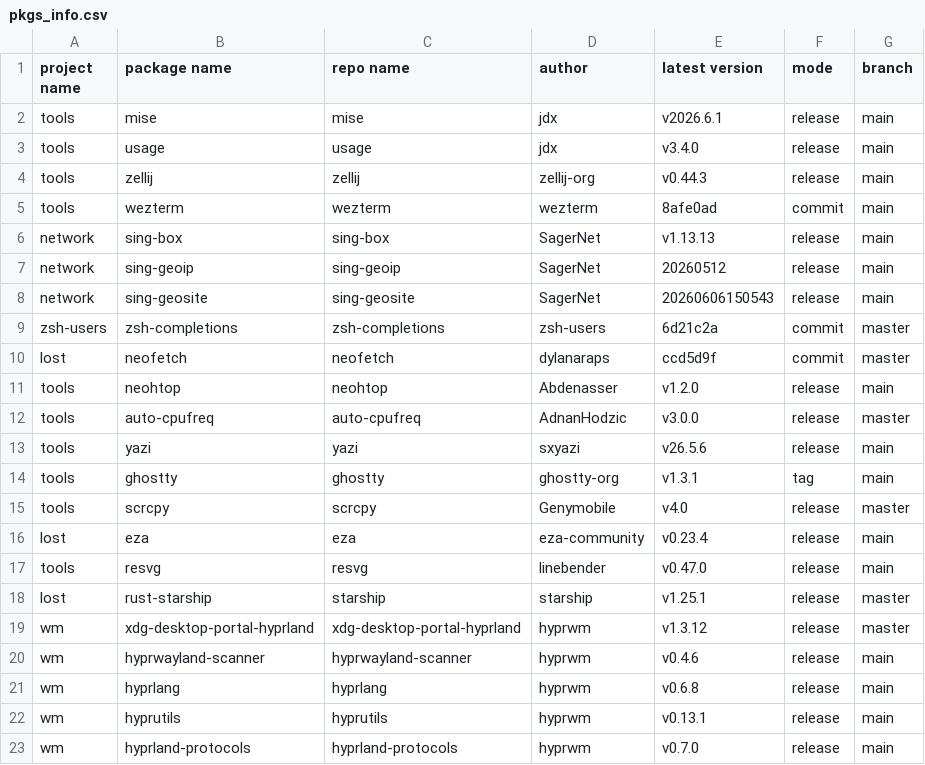
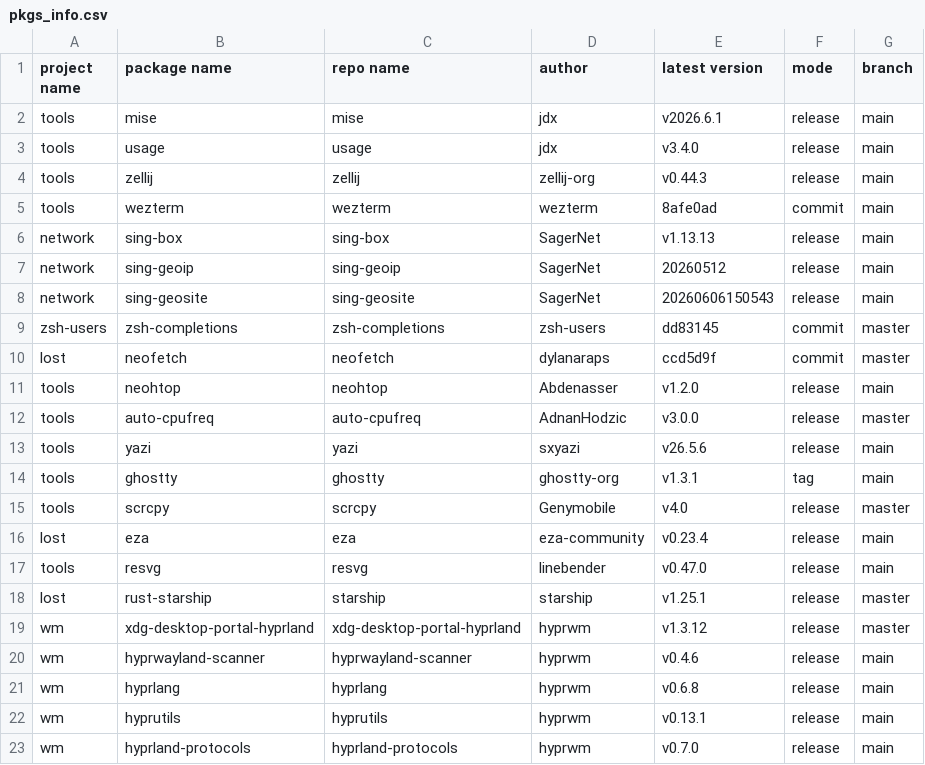
Before and after one commit to calyle/pkgs, a CSV file: .github/pkgs_info.csv, drawn as a sheet.

```diff
--- a/.github/pkgs_info.csv
+++ b/.github/pkgs_info.csv
@@ -8,3 +8,3 @@ network,sing-geoip,sing-geoip,SagerNet,20260512,release,main
 network,sing-geosite,sing-geosite,SagerNet,20260606150543,release,main
-zsh-users,zsh-completions,zsh-completions,zsh-users,6d21c2a,commit,master
+zsh-users,zsh-completions,zsh-completions,zsh-users,dd83145,commit,master
 lost,neofetch,neofetch,dylanaraps,ccd5d9f,commit,master
```
